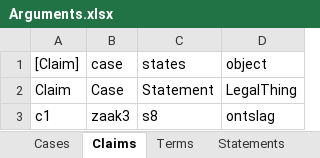
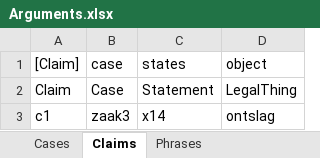
Before and after one commit to AmpersandTarski/ampersand-models, an Excel workbook: MirrorMe/Arguments.xlsx, sheet Claims, drawn as a sheet; values as stored, in another font and other column widths than the file's, no borders; the diff names each change by its address in the sheet, - before the commit and + after, or states it on an @@ line.

```diff
--- a/MirrorMe/Arguments.xlsx (sheet Claims)
+++ b/MirrorMe/Arguments.xlsx (sheet Claims)
-sheet tab: Statements
+sheet tab: Phrases
-sheet tab: Terms
-C3 (states): s8
+C3 (states): x14
```
Also changed, not shown: sheet Phrases, sheet Cases, other sheet tabs, 2 other files.
